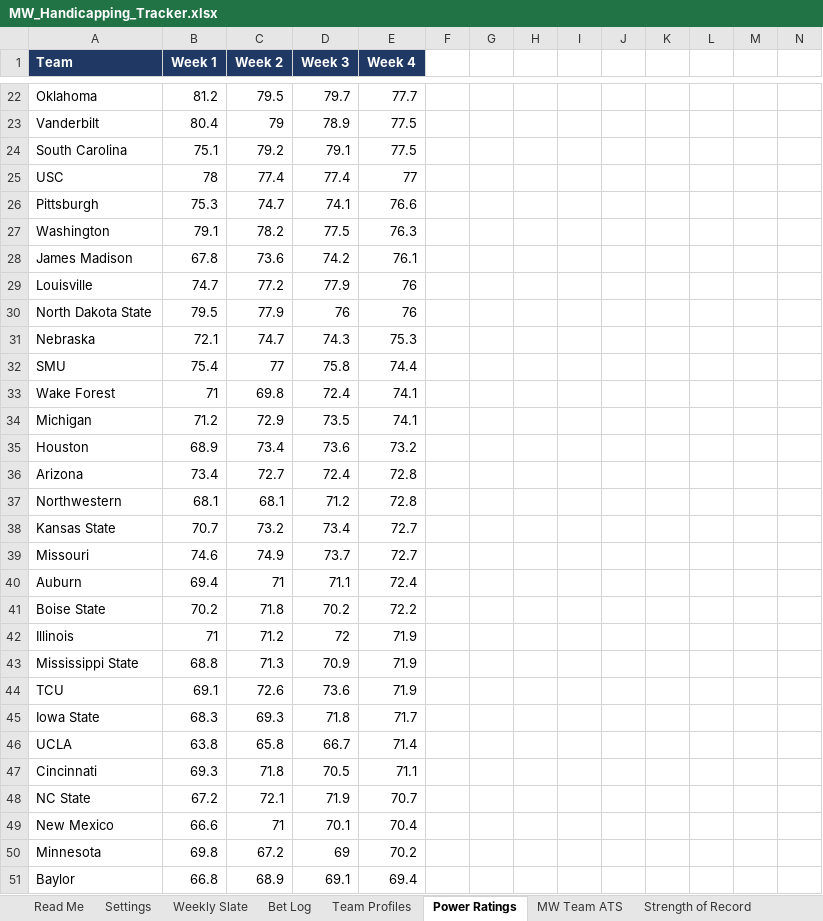
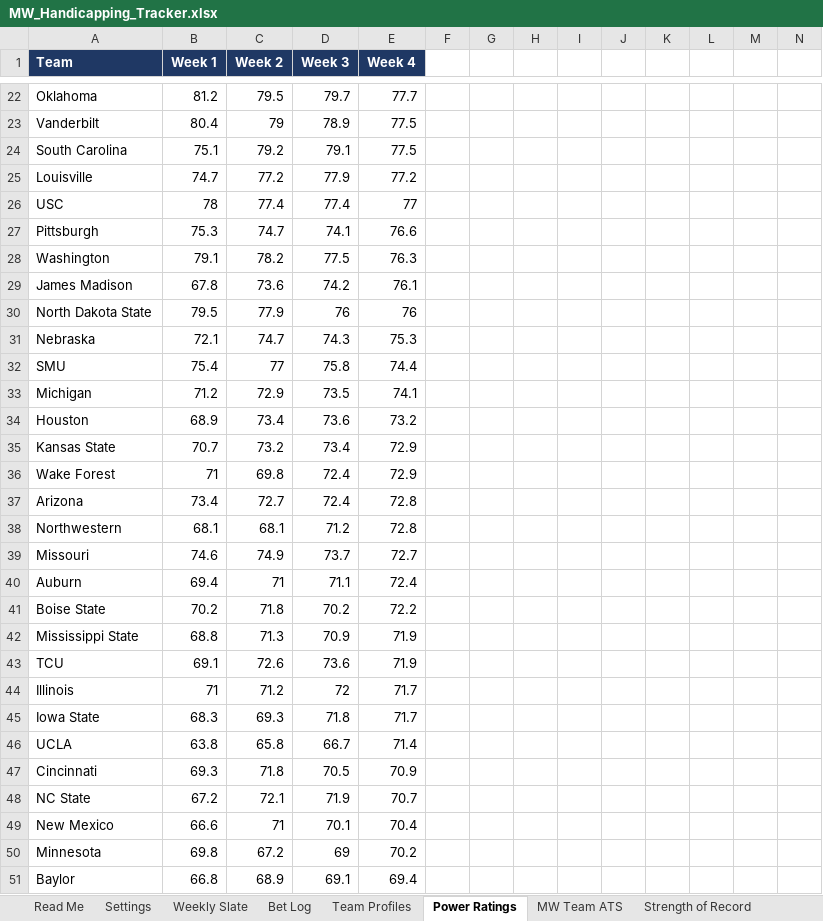
Before and after one commit to colea223/mdubcapping, an Excel workbook: excel/MW_Handicapping_Tracker.xlsx, sheet Power Ratings, drawn as a sheet; only a part is shown, gaps mark what is left out; values as stored, in another font and other column widths than the file's, no borders; removed rows and columns are numbered as before the commit, all else as after; rows hold the shown columns only; the diff covers the shown part only; the diff names each change by its address in the sheet, - before the commit and + after, or states it on an @@ line.

```diff
--- a/excel/MW_Handicapping_Tracker.xlsx (sheet Power Ratings)
+++ b/excel/MW_Handicapping_Tracker.xlsx (sheet Power Ratings)
+row 25: Louisville | 74.7 | 77.2 | 77.9 | 77.2
-row 29: Louisville | 74.7 | 77.2 | 77.9 | 76
-row 33: Wake Forest | 71 | 69.8 | 72.4 | 74.1
+row 35: Kansas State | 70.7 | 73.2 | 73.4 | 72.9
+row 36: Wake Forest | 71 | 69.8 | 72.4 | 72.9
-row 38: Kansas State | 70.7 | 73.2 | 73.4 | 72.7
-row 42: Illinois | 71 | 71.2 | 72 | 71.9
+row 44: Illinois | 71 | 71.2 | 72 | 71.7
-E47 (Week 4): 71.1
+E47 (Week 4): 70.9
```
Also changed, not shown: 3 added rows, 3 removed rows and 9 edited cells elsewhere in this sheet, sheet National Slate, sheet Weekly Slate, other sheet tabs, 14 other files.
